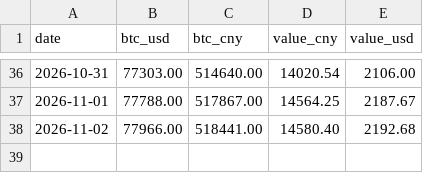
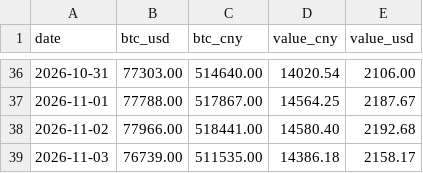
Before and after one commit to SayangChun/0.1BTC, a CSV file: data/prices.csv, drawn as a sheet; only a part is shown, gaps mark what is left out.

```diff
--- a/data/prices.csv
+++ b/data/prices.csv
@@ -38 +38,2 @@ date,btc_usd,btc_cny,value_cny,value_usd
 2026-11-02,77966.00,518441.00,14580.40,2192.68
+2026-11-03,76739.00,511535.00,14386.18,2158.17
```
Also changed, not shown: 1 other file.
